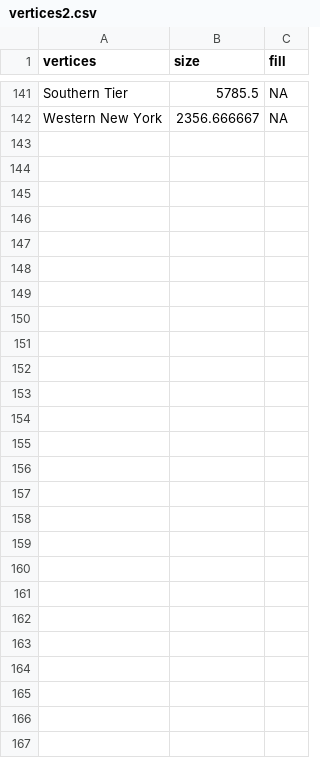
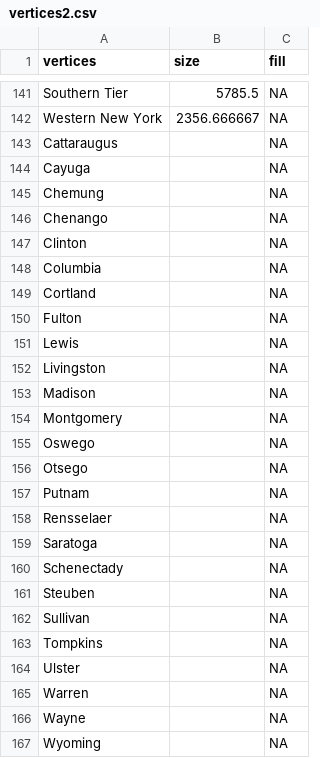
Before and after one commit to hillt5/DATA608, a CSV file: Final Project/vertices2.csv, drawn as a sheet; only a part is shown, gaps mark what is left out; the diff names each change by its address in the sheet, - before the commit and + after, or states it on an @@ line.

Commit message:
Update vertices2.csv

```diff
--- a/Final Project/vertices2.csv
+++ b/Final Project/vertices2.csv
+row 143: Cattaraugus |  | NA
+row 144: Cayuga |  | NA
+row 145: Chemung |  | NA
+row 146: Chenango |  | NA
+row 147: Clinton |  | NA
+row 148: Columbia |  | NA
+row 149: Cortland |  | NA
+row 150: Fulton |  | NA
+row 151: Lewis |  | NA
+row 152: Livingston |  | NA
+row 153: Madison |  | NA
+row 154: Montgomery |  | NA
+row 155: Oswego |  | NA
+row 156: Otsego |  | NA
+row 157: Putnam |  | NA
+row 158: Rensselaer |  | NA
+row 159: Saratoga |  | NA
+row 160: Schenectady |  | NA
+row 161: Steuben |  | NA
+row 162: Sullivan |  | NA
+row 163: Tompkins |  | NA
+row 164: Ulster |  | NA
+row 165: Warren |  | NA
+row 166: Wayne |  | NA
+row 167: Wyoming |  | NA
```
